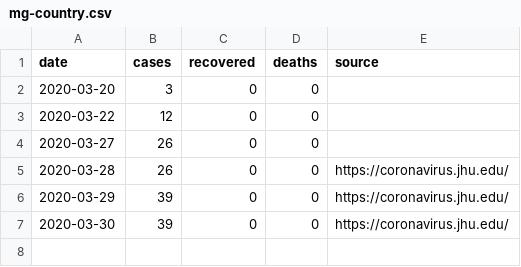
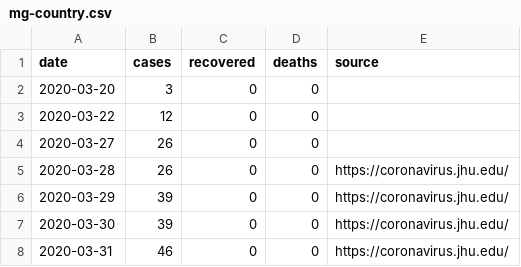
Before and after one commit to curiouslemur/covid-19-data-mg, a CSV file: mg-country.csv, drawn as a sheet.

Commit message:
Update mg-country.csv

```diff
--- a/mg-country.csv
+++ b/mg-country.csv
@@ -7 +7,2 @@ date,cases,recovered,deaths,source
 2020-03-30,39,0,0,https://coronavirus.jhu.edu/
+2020-03-31,46,0,0,https://coronavirus.jhu.edu/
```
